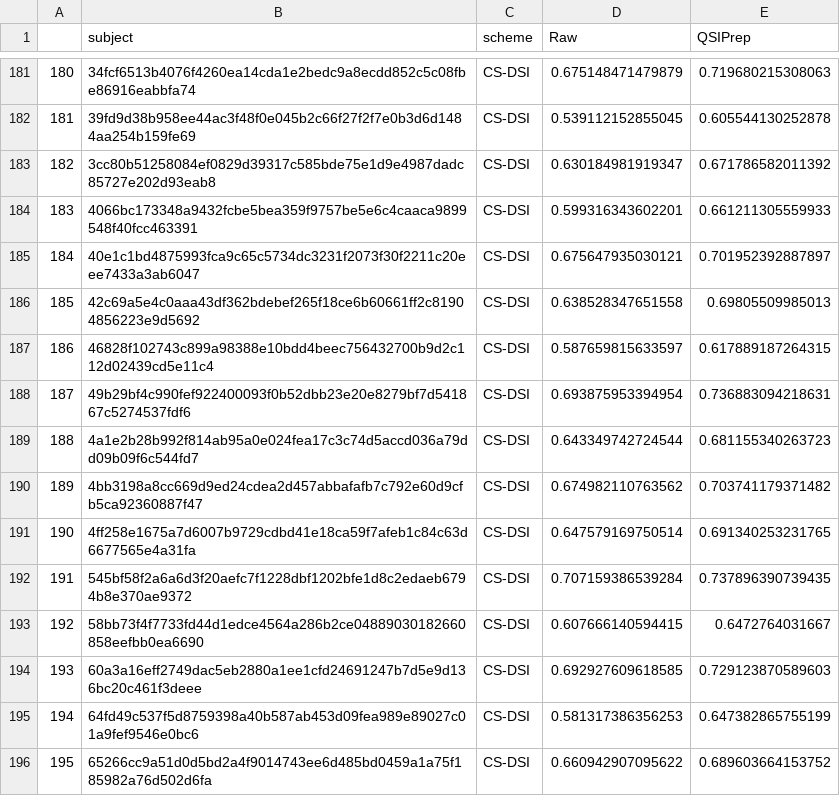
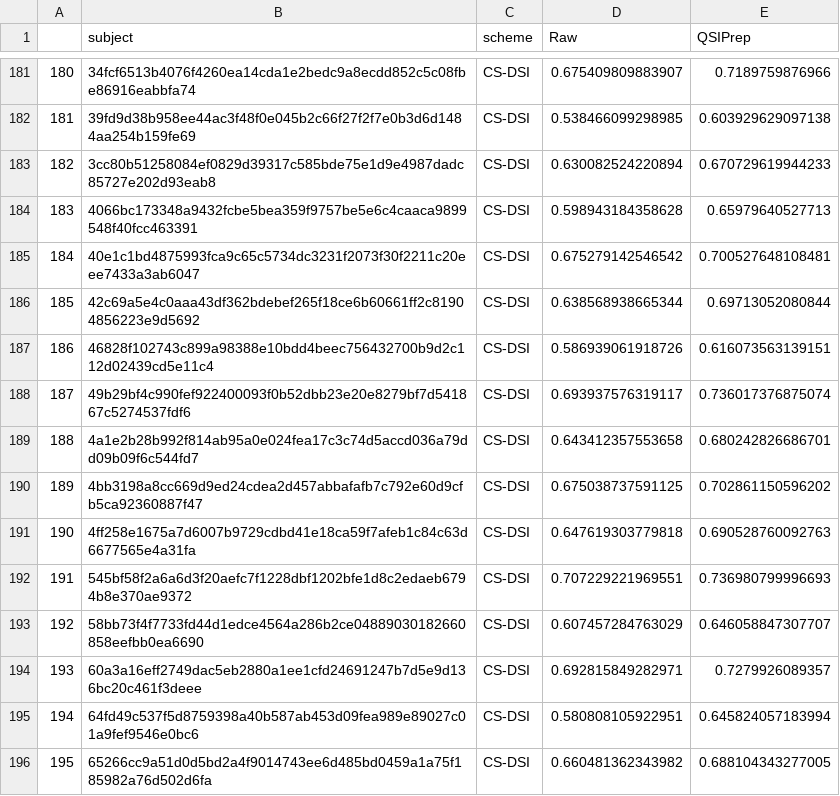
Before and after one commit to PennLINC/qsiprep_paper, a CSV file: qc_scripts/nonspherical_fwhm-corrected_qcs.csv, drawn as a sheet; only a part is shown, gaps mark what is left out; the diff covers the shown part only.

```diff
--- a/qc_scripts/nonspherical_fwhm-corrected_qcs.csv
+++ b/qc_scripts/nonspherical_fwhm-corrected_qcs.csv
@@ -181,16 +181,16 @@
-"180","34fcf6513b4076f4260ea14cda1e2bedc9a8ecdd852c5c08fbe86916eabbfa74","CS-DSI",0.675148471479879,0.719680215308063
-"181","39fd9d38b958ee44ac3f48f0e045b2c66f27f2f7e0b3d6d1484aa254b159fe69","CS-DSI",0.539112152855045,0.605544130252878
-"182","3cc80b51258084ef0829d39317c585bde75e1d9e4987dadc85727e202d93eab8","CS-DSI",0.630184981919347,0.671786582011392
-"183","4066bc173348a9432fcbe5bea359f9757be5e6c4caaca9899548f40fcc463391","CS-DSI",0.599316343602201,0.661211305559933
-"184","40e1c1bd4875993fca9c65c5734dc3231f2073f30f2211c20eee7433a3ab6047","CS-DSI",0.675647935030121,0.701952392887897
-"185","42c69a5e4c0aaa43df362bdebef265f18ce6b60661ff2c81904856223e9d5692","CS-DSI",0.638528347651558,0.69805509985013
-"186","46828f102743c899a98388e10bdd4beec756432700b9d2c112d02439cd5e11c4","CS-DSI",0.587659815633597,0.617889187264315
-"187","49b29bf4c990fef922400093f0b52dbb23e20e8279bf7d541867c5274537fdf6","CS-DSI",0.693875953394954,0.736883094218631
-"188","4a1e2b28b992f814ab95a0e024fea17c3c74d5accd036a79dd09b09f6c544fd7","CS-DSI",0.643349742724544,0.681155340263723
-"189","4bb3198a8cc669d9ed24cdea2d457abbafafb7c792e60d9cfb5ca92360887f47","CS-DSI",0.674982110763562,0.703741179371482
-"190","4ff258e1675a7d6007b9729cdbd41e18ca59f7afeb1c84c63d6677565e4a31fa","CS-DSI",0.647579169750514,0.691340253231765
-"191","545bf58f2a6a6d3f20aefc7f1228dbf1202bfe1d8c2edaeb6794b8e370ae9372","CS-DSI",0.707159386539284,0.737896390739435
-"192","58bb73f4f7733fd44d1edce4564a286b2ce04889030182660858eefbb0ea6690","CS-DSI",0.607666140594415,0.6472764031667
-"193","60a3a16eff2749dac5eb2880a1ee1cfd24691247b7d5e9d136bc20c461f3deee","CS-DSI",0.692927609618585,0.729123870589603
-"194","64fd49c537f5d8759398a40b587ab453d09fea989e89027c01a9fef9546e0bc6","CS-DSI",0.581317386356253,0.647382865755199
-"195","65266cc9a51d0d5bd2a4f9014743ee6d485bd0459a1a75f185982a76d502d6fa","CS-DSI",0.660942907095622,0.689603664153752
+"180","34fcf6513b4076f4260ea14cda1e2bedc9a8ecdd852c5c08fbe86916eabbfa74","CS-DSI",0.675409809883907,0.7189759876966
+"181","39fd9d38b958ee44ac3f48f0e045b2c66f27f2f7e0b3d6d1484aa254b159fe69","CS-DSI",0.538466099298985,0.603929629097138
+"182","3cc80b51258084ef0829d39317c585bde75e1d9e4987dadc85727e202d93eab8","CS-DSI",0.630082524220894,0.670729619944233
+"183","4066bc173348a9432fcbe5bea359f9757be5e6c4caaca9899548f40fcc463391","CS-DSI",0.598943184358628,0.65979640527713
+"184","40e1c1bd4875993fca9c65c5734dc3231f2073f30f2211c20eee7433a3ab6047","CS-DSI",0.675279142546542,0.700527648108481
+"185","42c69a5e4c0aaa43df362bdebef265f18ce6b60661ff2c81904856223e9d5692","CS-DSI",0.638568938665344,0.69713052080844
+"186","46828f102743c899a98388e10bdd4beec756432700b9d2c112d02439cd5e11c4","CS-DSI",0.586939061918726,0.616073563139151
+"187","49b29bf4c990fef922400093f0b52dbb23e20e8279bf7d541867c5274537fdf6","CS-DSI",0.693937576319117,0.736017376875074
+"188","4a1e2b28b992f814ab95a0e024fea17c3c74d5accd036a79dd09b09f6c544fd7","CS-DSI",0.643412357553658,0.680242826686701
+"189","4bb3198a8cc669d9ed24cdea2d457abbafafb7c792e60d9cfb5ca92360887f47","CS-DSI",0.675038737591125,0.702861150596202
+"190","4ff258e1675a7d6007b9729cdbd41e18ca59f7afeb1c84c63d6677565e4a31fa","CS-DSI",0.647619303779818,0.690528760092763
+"191","545bf58f2a6a6d3f20aefc7f1228dbf1202bfe1d8c2edaeb6794b8e370ae9372","CS-DSI",0.707229221969551,0.736980799996693
+"192","58bb73f4f7733fd44d1edce4564a286b2ce04889030182660858eefbb0ea6690","CS-DSI",0.607457284763029,0.646058847307707
+"193","60a3a16eff2749dac5eb2880a1ee1cfd24691247b7d5e9d136bc20c461f3deee","CS-DSI",0.692815849282971,0.7279926089357
+"194","64fd49c537f5d8759398a40b587ab453d09fea989e89027c01a9fef9546e0bc6","CS-DSI",0.580808105922951,0.645824057183994
+"195","65266cc9a51d0d5bd2a4f9014743ee6d485bd0459a1a75f185982a76d502d6fa","CS-DSI",0.660481362343982,0.688104343277005
```
Also changed, not shown: 128 edited cells elsewhere in this file, 9 other files.
